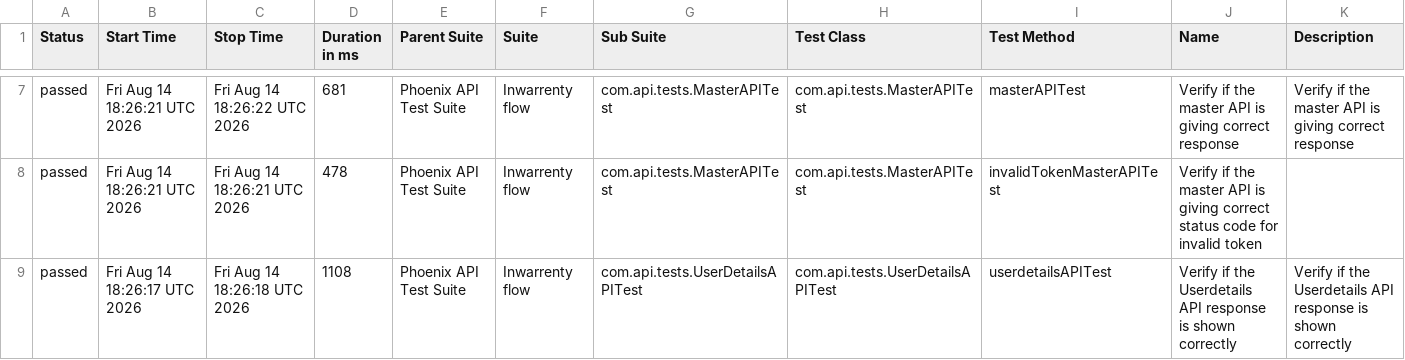
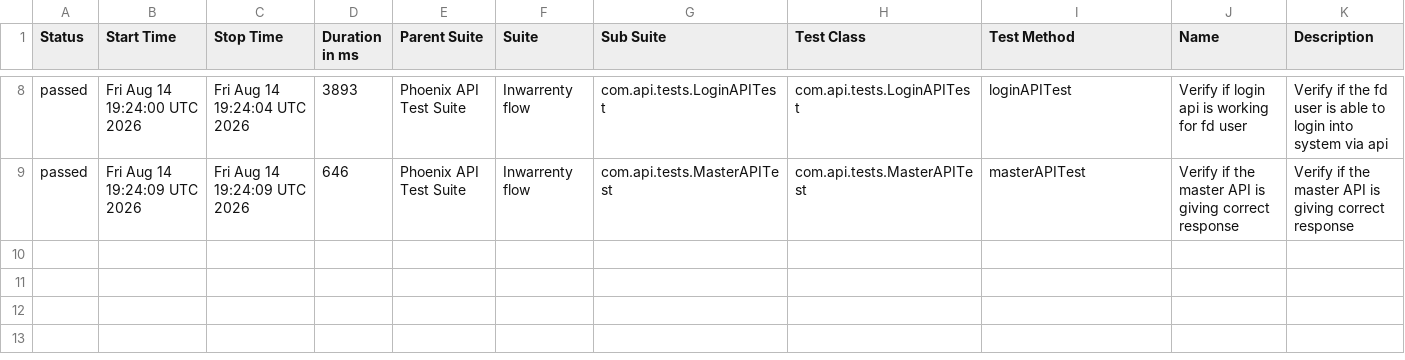
Before and after one commit to AbhijitNaik05/PhoenixTestAutomationFramework, a CSV file: data/suites.csv, drawn as a sheet; only a part is shown, gaps mark what is left out; the diff covers the shown part only.

```diff
--- a/data/suites.csv
+++ b/data/suites.csv
@@ -7,3 +8,2 @@
-"passed","Fri Aug 14 18:26:21 UTC 2026","Fri Aug 14 18:26:22 UTC 2026","681","Phoenix API Test Suite","Inwarrenty flow","com.api.tests.MasterAPITest","com.api.tests.MasterAPITest","masterAPITest","Verify if the master API is giving correct response","Verify if the master API is giving correct response"
-"passed","Fri Aug 14 18:26:21 UTC 2026","Fri Aug 14 18:26:21 UTC 2026","478","Phoenix API Test Suite","Inwarrenty flow","com.api.tests.MasterAPITest","com.api.tests.MasterAPITest","invalidTokenMasterAPITest","Verify if the master API is giving correct status code for invalid token",""
-"passed","Fri Aug 14 18:26:17 UTC 2026","Fri Aug 14 18:26:18 UTC 2026","1108","Phoenix API Test Suite","Inwarrenty flow","com.api.tests.UserDetailsAPITest","com.api.tests.UserDetailsAPITest","userdetailsAPITest","Verify if the Userdetails API response is shown correctly","Verify if the Userdetails API response is shown correctly"
+"passed","Fri Aug 14 19:24:00 UTC 2026","Fri Aug 14 19:24:04 UTC 2026","3893","Phoenix API Test Suite","Inwarrenty flow","com.api.tests.LoginAPITest","com.api.tests.LoginAPITest","loginAPITest","Verify if login api is working for fd user","Verify if the fd user is able to login into system via api"
+"passed","Fri Aug 14 19:24:09 UTC 2026","Fri Aug 14 19:24:09 UTC 2026","646","Phoenix API Test Suite","Inwarrenty flow","com.api.tests.MasterAPITest","com.api.tests.MasterAPITest","masterAPITest","Verify if the master API is giving correct response","Verify if the master API is giving correct response"
```
Also changed, not shown: 1 added row and 25 edited cells elsewhere in this file, data/behaviors.csv, 51 other files.
